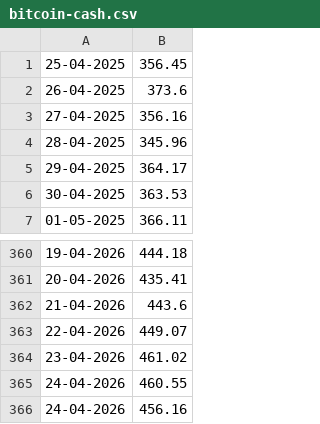
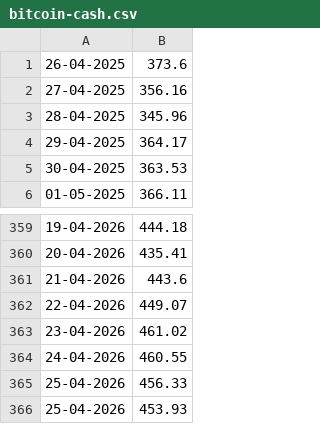
Before and after one commit to Nanners05/data_3500_homework, a CSV file: bitcoin-cash.csv, drawn as a sheet; only a part is shown, gaps mark what is left out.

```diff
--- a/bitcoin-cash.csv
+++ b/bitcoin-cash.csv
@@ -1,2 +1 @@
-25-04-2025, 356.45
 26-04-2025, 373.6
@@ -365,2 +364,3 @@
 24-04-2026, 460.55
-24-04-2026, 456.16
+25-04-2026, 456.33
+25-04-2026, 453.93
```
Also changed, not shown: bitcoin.csv, eos.csv, 6 other files.
